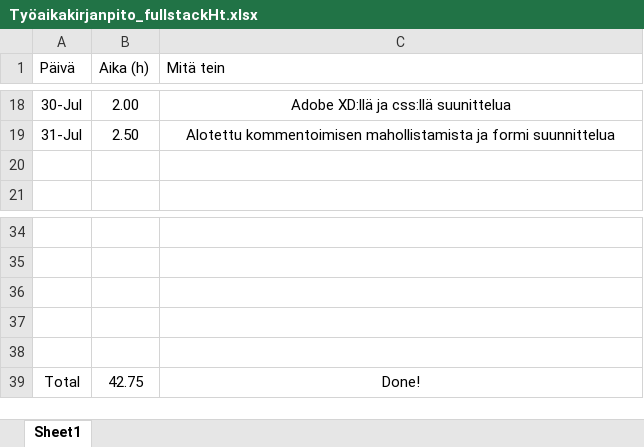
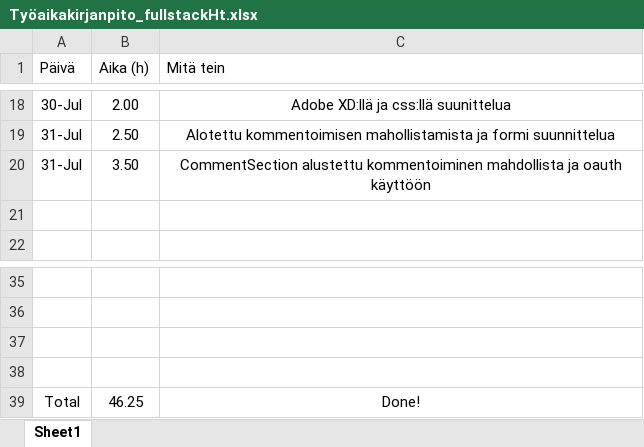
Before and after one commit to MiikaM/ClimbingFinland, an Excel workbook: Työaikakirjanpito_fullstackHt.xlsx, sheet Sheet1, drawn as a sheet; only a part is shown, gaps mark what is left out; values as stored, in another font and other column widths than the file's, no borders; charts and pictures and table styles not drawn; removed rows and columns are numbered as before the commit, all else as after; the diff names each change by its address in the sheet, - before the commit and + after, or states it on an @@ line.

Commit message:
Update Työaikakirjanpito_fullstackHt.xlsx

```diff
--- a/Työaikakirjanpito_fullstackHt.xlsx (sheet Sheet1)
+++ b/Työaikakirjanpito_fullstackHt.xlsx (sheet Sheet1)
+row 20: 31-Jul | 3.50 | CommentSection alustettu kommentoiminen mahdollista ja oauth käyttöön
-row 38: (empty)
-B39 (Aika (h)): 42.75
+B39 (Aika (h)): 46.25
```
